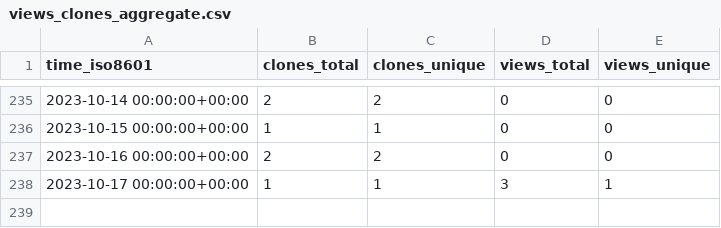
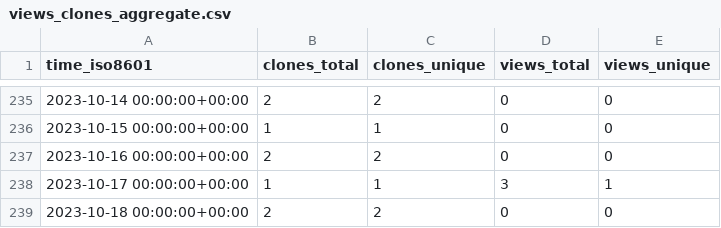
Before and after one commit to EarthSciML/Emissions.jl, a CSV file: EarthSciML/Emissions.jl/ghrs-data/views_clones_aggregate.csv, drawn as a sheet; only a part is shown, gaps mark what is left out.

```diff
--- a/EarthSciML/Emissions.jl/ghrs-data/views_clones_aggregate.csv
+++ b/EarthSciML/Emissions.jl/ghrs-data/views_clones_aggregate.csv
@@ -238 +238,2 @@ time_iso8601,clones_total,clones_unique,views_total,views_unique
 2023-10-17 00:00:00+00:00,1,1,3,1
+2023-10-18 00:00:00+00:00,2,2,0,0
```
Also changed, not shown: 1 other file.
